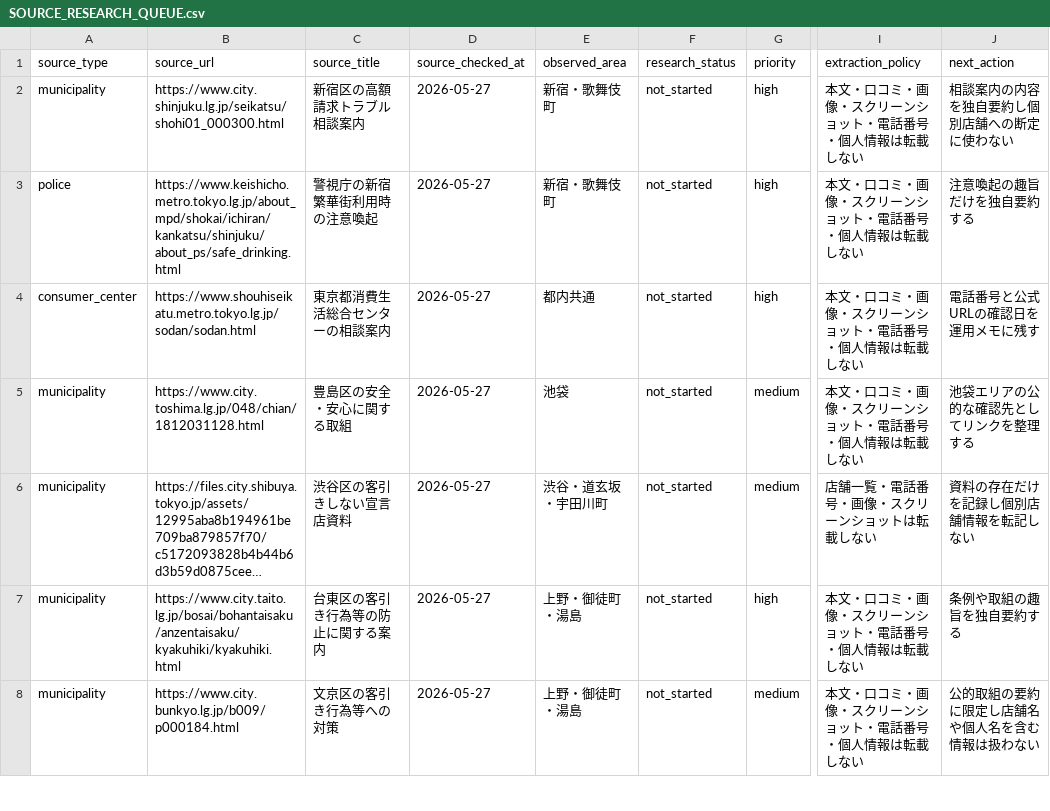
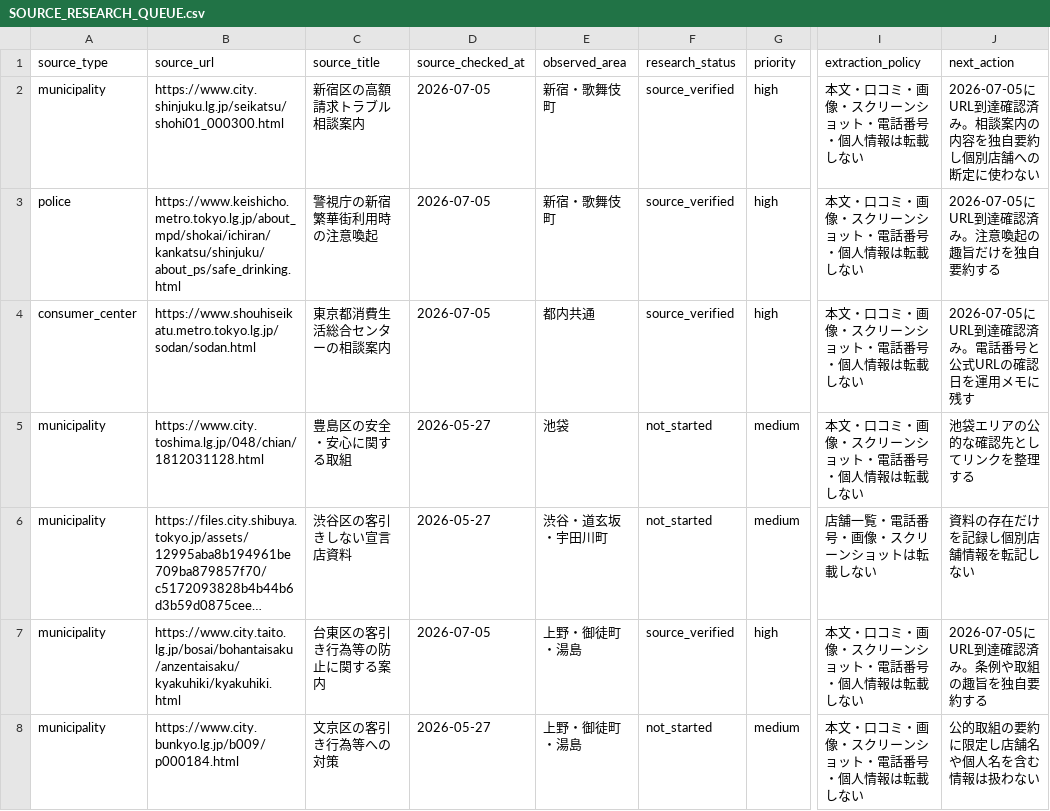
Before and after one commit to machonaengineer/nyutenmae-check-tokyo, a CSV file: SOURCE_RESEARCH_QUEUE.csv, drawn as a sheet; only a part is shown, gaps mark what is left out; long unchanged cells end in …; the diff covers the shown part only; the diff names each change by its address in the sheet, - before the commit and + after, or states it on an @@ line.

Commit message:
Advance source research KPI checks

```diff
--- a/SOURCE_RESEARCH_QUEUE.csv
+++ b/SOURCE_RESEARCH_QUEUE.csv
-D2:D4 (source_checked_at): 2026-05-27
+D2:D4 (source_checked_at): 2026-07-05
-F2:F4 (research_status): not_started
+F2:F4 (research_status): source_verified
-J2 (next_action): 相談案内の内容を独自要約し個別店舗への断定に使わない
+J2 (next_action): 2026-07-05にURL到達確認済み。相談案内の内容を独自要約し個別店舗への断定に使わない
-J3 (next_action): 注意喚起の趣旨だけを独自要約する
+J3 (next_action): 2026-07-05にURL到達確認済み。注意喚起の趣旨だけを独自要約する
-J4 (next_action): 電話番号と公式URLの確認日を運用メモに残す
+J4 (next_action): 2026-07-05にURL到達確認済み。電話番号と公式URLの確認日を運用メモに残す
-D7 (source_checked_at): 2026-05-27
+D7 (source_checked_at): 2026-07-05
-F7 (research_status): not_started
+F7 (research_status): source_verified
-J7 (next_action): 条例や取組の趣旨を独自要約する
+J7 (next_action): 2026-07-05にURL到達確認済み。条例や取組の趣旨を独自要約する
```
Also changed, not shown: 36 edited cells elsewhere in this file, PRODUCT_KGI_KPI_SCORECARD.csv, 7 other files.
